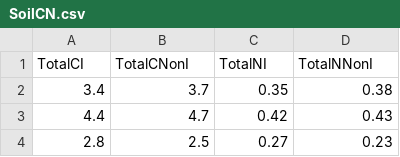
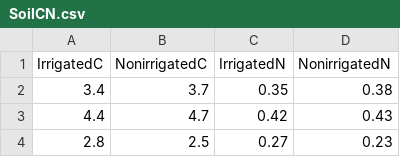
Before and after one commit to PeterKDunn/SRMData, a CSV file: data-raw/SoilCN.csv, drawn as a sheet; only a part is shown; removed rows and columns are numbered as before the commit, all else as after; the diff names each change by its address in the sheet, - before the commit and + after, or states it on an @@ line.

Commit message:
Update SoilCN

```diff
--- a/data-raw/SoilCN.csv
+++ b/data-raw/SoilCN.csv
-row 1: TotalCI | TotalCNonI | TotalNI | TotalNNonI
+row 1: IrrigatedC | NonirrigatedC | IrrigatedN | NonirrigatedN
```
